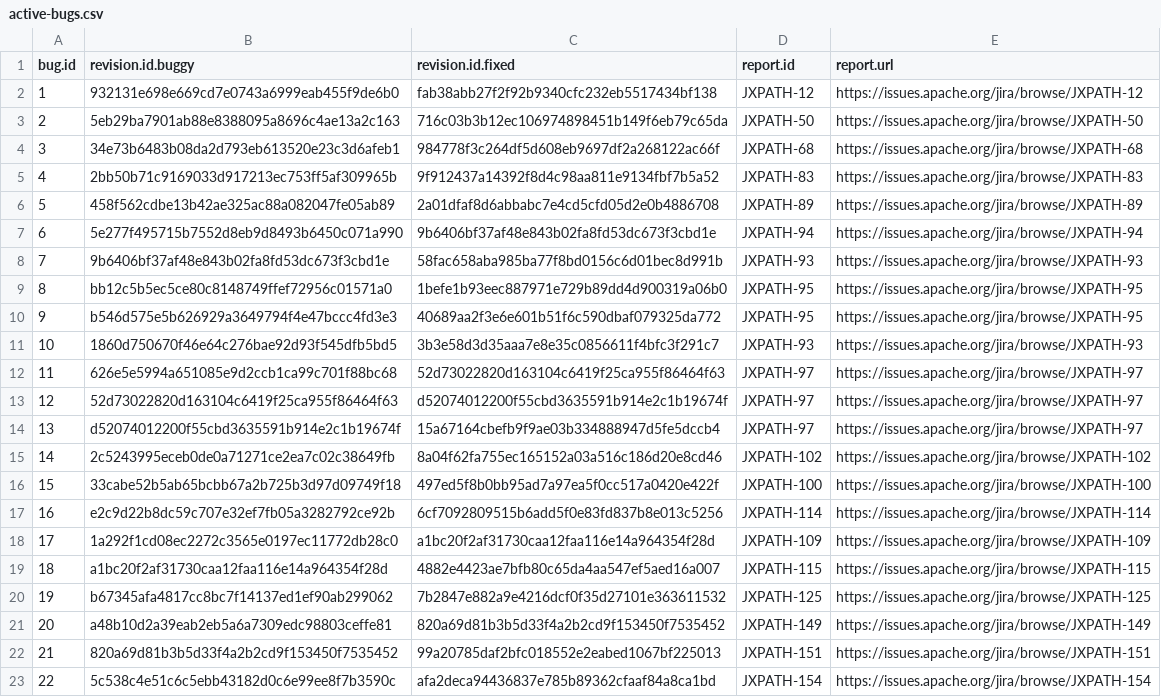
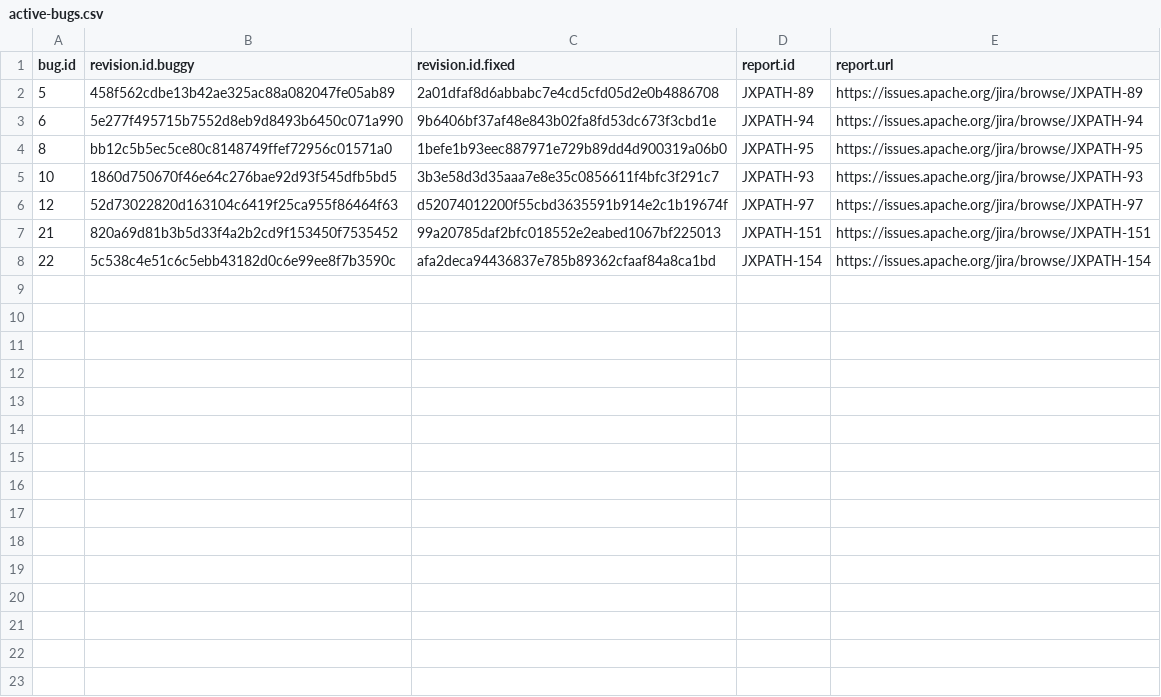
Before and after one commit to Feng-Jay/Defects4J_Trans, a CSV file: framework/projects/JxPath/active-bugs.csv, drawn as a sheet; the diff names each change by its address in the sheet, - before the commit and + after, or states it on an @@ line.

```diff
--- a/framework/projects/JxPath/active-bugs.csv
+++ b/framework/projects/JxPath/active-bugs.csv
-row 2: 1 | 932131e698e669cd7e0743a6999eab455f9de6b0 | fab38abb27f2f92b9340cfc232eb5517434bf138 | JXPATH-12 | https://issues.apache.org/jira/browse/JXPATH-12
-row 3: 2 | 5eb29ba7901ab88e8388095a8696c4ae13a2c163 | 716c03b3b12ec106974898451b149f6eb79c65da | JXPATH-50 | https://issues.apache.org/jira/browse/JXPATH-50
-row 4: 3 | 34e73b6483b08da2d793eb613520e23c3d6afeb1 | 984778f3c264df5d608eb9697df2a268122ac66f | JXPATH-68 | https://issues.apache.org/jira/browse/JXPATH-68
-row 5: 4 | 2bb50b71c9169033d917213ec753ff5af309965b | 9f912437a14392f8d4c98aa811e9134fbf7b5a52 | JXPATH-83 | https://issues.apache.org/jira/browse/JXPATH-83
-row 8: 7 | 9b6406bf37af48e843b02fa8fd53dc673f3cbd1e | 58fac658aba985ba77f8bd0156c6d01bec8d991b | JXPATH-93 | https://issues.apache.org/jira/browse/JXPATH-93
-row 10: 9 | b546d575e5b626929a3649794f4e47bccc4fd3e3 | 40689aa2f3e6e601b51f6c590dbaf079325da772 | JXPATH-95 | https://issues.apache.org/jira/browse/JXPATH-95
-row 12: 11 | 626e5e5994a651085e9d2ccb1ca99c701f88bc68 | 52d73022820d163104c6419f25ca955f86464f63 | JXPATH-97 | https://issues.apache.org/jira/browse/JXPATH-97
-row 14: 13 | d52074012200f55cbd3635591b914e2c1b19674f | 15a67164cbefb9f9ae03b334888947d5fe5dccb4 | JXPATH-97 | https://issues.apache.org/jira/browse/JXPATH-97
-row 15: 14 | 2c5243995eceb0de0a71271ce2ea7c02c38649fb | 8a04f62fa755ec165152a03a516c186d20e8cd46 | JXPATH-102 | https://issues.apache.org/jira/browse/JXPATH-102
-row 16: 15 | 33cabe52b5ab65bcbb67a2b725b3d97d09749f18 | 497ed5f8b0bb95ad7a97ea5f0cc517a0420e422f | JXPATH-100 | https://issues.apache.org/jira/browse/JXPATH-100
-row 17: 16 | e2c9d22b8dc59c707e32ef7fb05a3282792ce92b | 6cf7092809515b6add5f0e83fd837b8e013c5256 | JXPATH-114 | https://issues.apache.org/jira/browse/JXPATH-114
-row 18: 17 | 1a292f1cd08ec2272c3565e0197ec11772db28c0 | a1bc20f2af31730caa12faa116e14a964354f28d | JXPATH-109 | https://issues.apache.org/jira/browse/JXPATH-109
-row 19: 18 | a1bc20f2af31730caa12faa116e14a964354f28d | 4882e4423ae7bfb80c65da4aa547ef5aed16a007 | JXPATH-115 | https://issues.apache.org/jira/browse/JXPATH-115
-row 20: 19 | b67345afa4817cc8bc7f14137ed1ef90ab299062 | 7b2847e882a9e4216dcf0f35d27101e363611532 | JXPATH-125 | https://issues.apache.org/jira/browse/JXPATH-125
-row 21: 20 | a48b10d2a39eab2eb5a6a7309edc98803ceffe81 | 820a69d81b3b5d33f4a2b2cd9f153450f7535452 | JXPATH-149 | https://issues.apache.org/jira/browse/JXPATH-149
```
Also changed, not shown: framework/projects/Cli/active-bugs.csv, framework/projects/Jsoup/active-bugs.csv, 16 other files.
